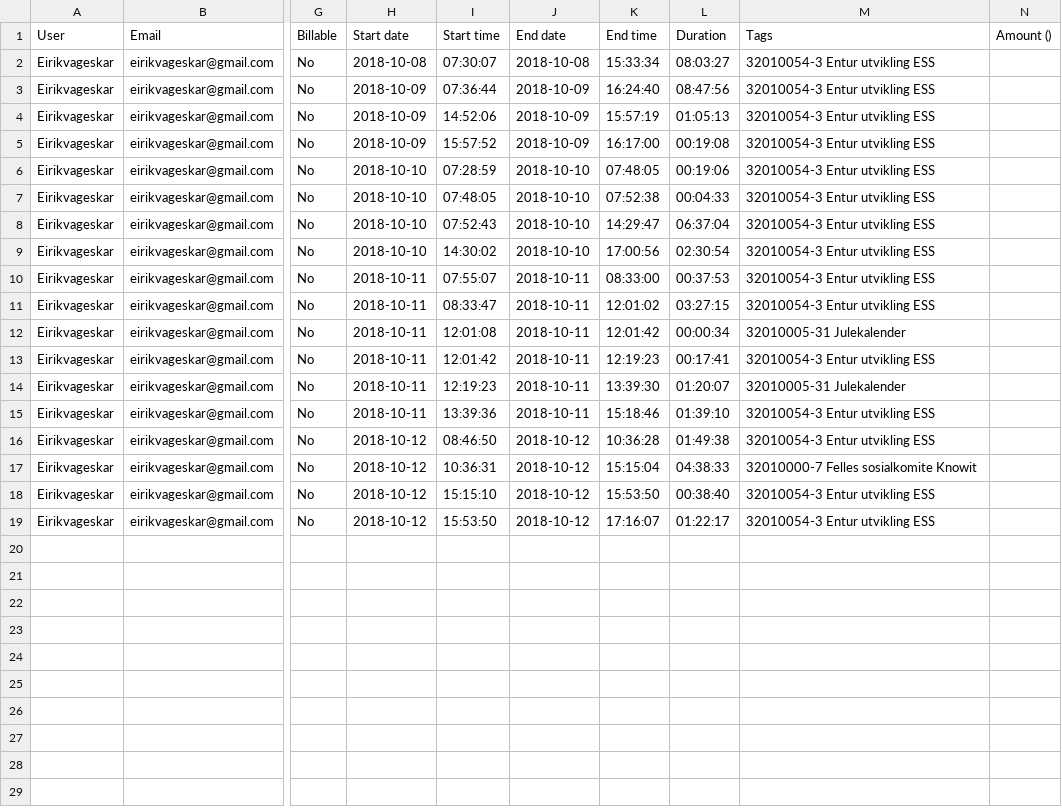
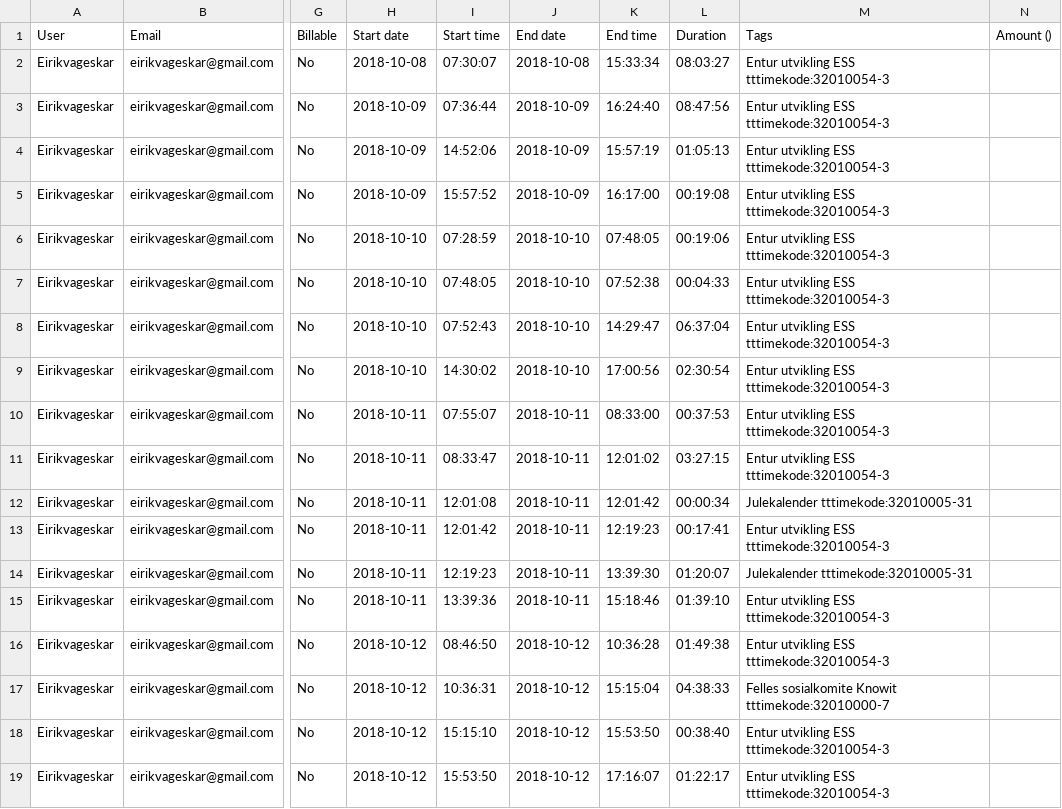
Before and after one commit to Vages/toggl-til-ubw, a CSV file: __test__/Toggl_time_entries_2018-10-08_to_2018-10-14.csv, drawn as a sheet; only a part is shown, gaps mark what is left out; the diff names each change by its address in the sheet, - before the commit and + after, or states it on an @@ line.

```diff
--- a/__test__/Toggl_time_entries_2018-10-08_to_2018-10-14.csv
+++ b/__test__/Toggl_time_entries_2018-10-08_to_2018-10-14.csv
-M2:M11 (Tags): 32010054-3 Entur utvikling ESS
+M2:M11 (Tags): Entur utvikling ESS tttimekode:32010054-3
-M12 (Tags): 32010005-31 Julekalender
+M12 (Tags): Julekalender tttimekode:32010005-31
-M13 (Tags): 32010054-3 Entur utvikling ESS
+M13 (Tags): Entur utvikling ESS tttimekode:32010054-3
-M14 (Tags): 32010005-31 Julekalender
+M14 (Tags): Julekalender tttimekode:32010005-31
-M15:M16 (Tags): 32010054-3 Entur utvikling ESS
+M15:M16 (Tags): Entur utvikling ESS tttimekode:32010054-3
-M17 (Tags): 32010000-7 Felles sosialkomite Knowit
+M17 (Tags): Felles sosialkomite Knowit tttimekode:32010000-7
-M18:M19 (Tags): 32010054-3 Entur utvikling ESS
+M18:M19 (Tags): Entur utvikling ESS tttimekode:32010054-3
```
Also changed, not shown: 2 other files.
